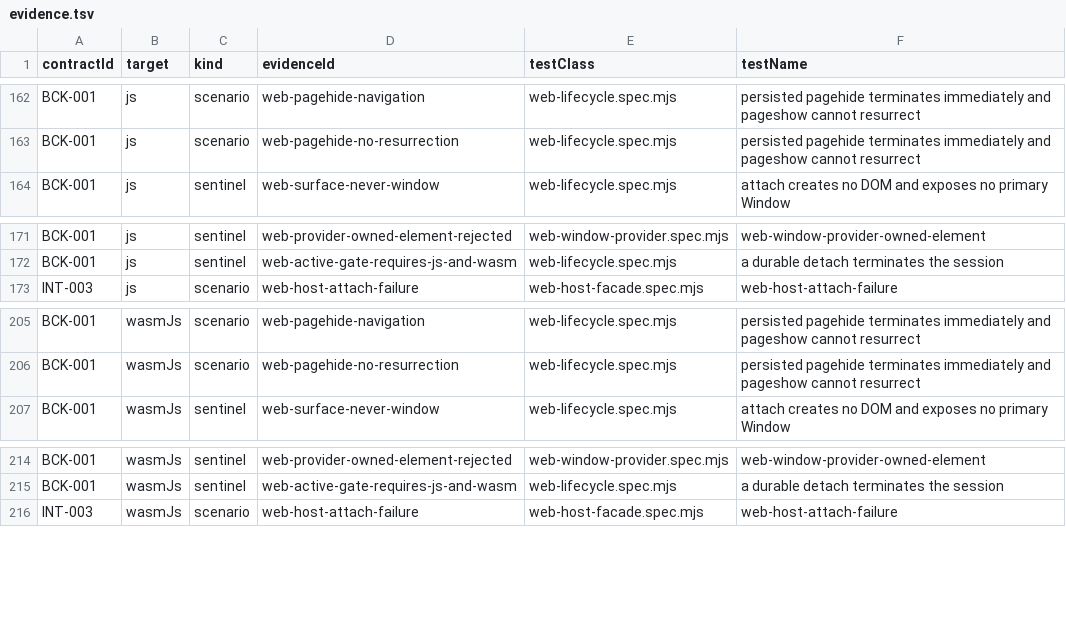
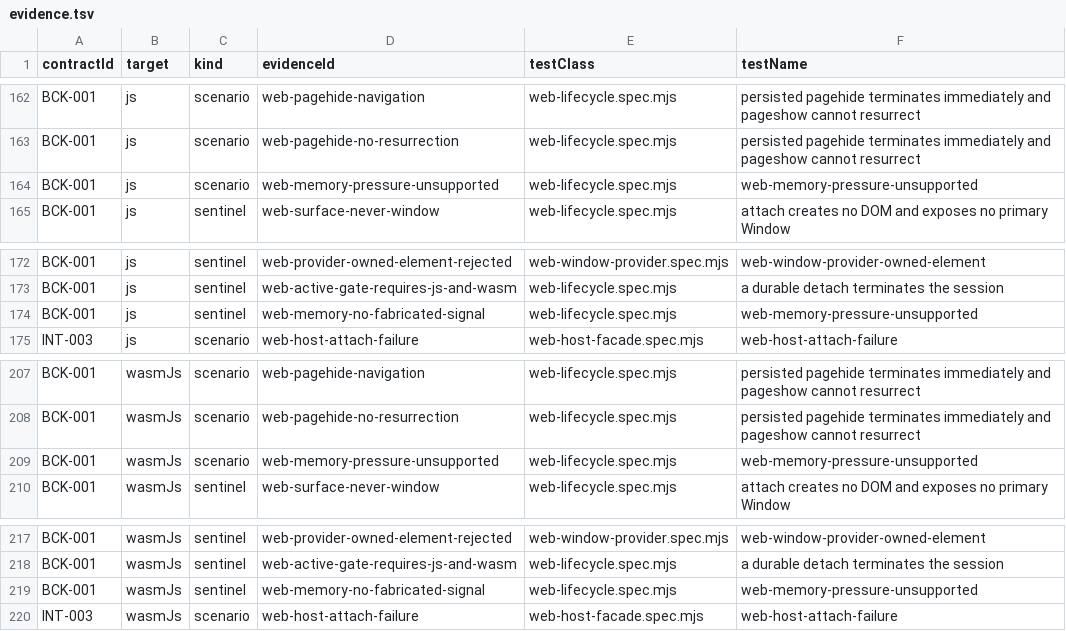
Before and after one commit to ygdrasil-io/poc-koreos, a TSV file: kadre/contracts/driver/web/contracts/evidence.tsv, drawn as a sheet; only a part is shown, gaps mark what is left out.

Commit message:
feat(web): close the memory-pressure catalog line with the honest web state
The browser exposes no memory-pressure primitive — no event, no callback, no
observable: performance.memory is a Chromium-only non-standard heap readback this
adapter never calls, the memory device metric is a budget, not a signal, and
measureUserAgentSpecificMemory is cross-origin-isolation-locked and measures
attribution. The web session therefore publishes the bare structural
FeatureAvailability.Unsupported for LifecycleCapabilities.memoryPressure — the same
state the AppKit family publishes when its native source is absent — passed
explicitly as WEB_LIFECYCLE_CAPABILITIES to both controller constructions instead
of inherited from the runtime default, and never a cause-carrying
Unavailable(PlatformFailure) that would assert a platform failure which never
happened. The runtime's signal admission gates on Available only, so no
HostSignal.MemoryPressure can ever be emitted, and none is.

Evidence: the webTest pair WebMemoryPressureCapabilityTest (exact cell re-read
across every lifecycle transition, and zero host signals through a full exercise
up to the terminal pagehide) on both browser-test targets; the BCK-001 amendment
web-memory-pressure-unsupported with its sentinel web-memory-no-fabricated-signal,
reading the cell from the real attachKadre facade after focus, blur and a hidden
document, with the fixture publishing the capability cell and a host-signal
watcher; both browser smokes re-run and the validator green.

Docs: the §4 matrix cell becomes N (the passive observation is absent; §1 forbids
inventing an operation for it), a §6.3 paragraph states the delivery, the register
gains the LifecycleCapabilities.memoryPressure row and a §3.17 article, its §4
remaining list reaches zero, and the phase 8 limits join the driver README. The
audit walk also fixed a §1 drift stale since phase 7: the Unavailable family now
names the capture hostPicker cell beside the ingress-overflow arm.

```diff
--- a/kadre/contracts/driver/web/contracts/evidence.tsv
+++ b/kadre/contracts/driver/web/contracts/evidence.tsv
@@ -163,2 +163,3 @@ BCK-001	js	scenario	web-pagehide-navigation	web-lifecycle.spec.mjs	persisted pag
 BCK-001	js	scenario	web-pagehide-no-resurrection	web-lifecycle.spec.mjs	persisted pagehide terminates immediately and pageshow cannot resurrect
+BCK-001	js	scenario	web-memory-pressure-unsupported	web-lifecycle.spec.mjs	web-memory-pressure-unsupported
 BCK-001	js	sentinel	web-surface-never-window	web-lifecycle.spec.mjs	attach creates no DOM and exposes no primary Window
@@ -172,2 +173,3 @@ BCK-001	js	sentinel	web-provider-owned-element-rejected	web-window-provider.spec
 BCK-001	js	sentinel	web-active-gate-requires-js-and-wasm	web-lifecycle.spec.mjs	a durable detach terminates the session
+BCK-001	js	sentinel	web-memory-no-fabricated-signal	web-lifecycle.spec.mjs	web-memory-pressure-unsupported
 INT-003	js	scenario	web-host-attach-failure	web-host-facade.spec.mjs	web-host-attach-failure
@@ -206,2 +208,3 @@ BCK-001	wasmJs	scenario	web-pagehide-navigation	web-lifecycle.spec.mjs	persisted
 BCK-001	wasmJs	scenario	web-pagehide-no-resurrection	web-lifecycle.spec.mjs	persisted pagehide terminates immediately and pageshow cannot resurrect
+BCK-001	wasmJs	scenario	web-memory-pressure-unsupported	web-lifecycle.spec.mjs	web-memory-pressure-unsupported
 BCK-001	wasmJs	sentinel	web-surface-never-window	web-lifecycle.spec.mjs	attach creates no DOM and exposes no primary Window
@@ -215,2 +218,3 @@ BCK-001	wasmJs	sentinel	web-provider-owned-element-rejected	web-window-provider.
 BCK-001	wasmJs	sentinel	web-active-gate-requires-js-and-wasm	web-lifecycle.spec.mjs	a durable detach terminates the session
+BCK-001	wasmJs	sentinel	web-memory-no-fabricated-signal	web-lifecycle.spec.mjs	web-memory-pressure-unsupported
 INT-003	wasmJs	scenario	web-host-attach-failure	web-host-facade.spec.mjs	web-host-attach-failure
```
Also changed, not shown: kadre/contracts/registry/contracts.tsv, 8 other files.
